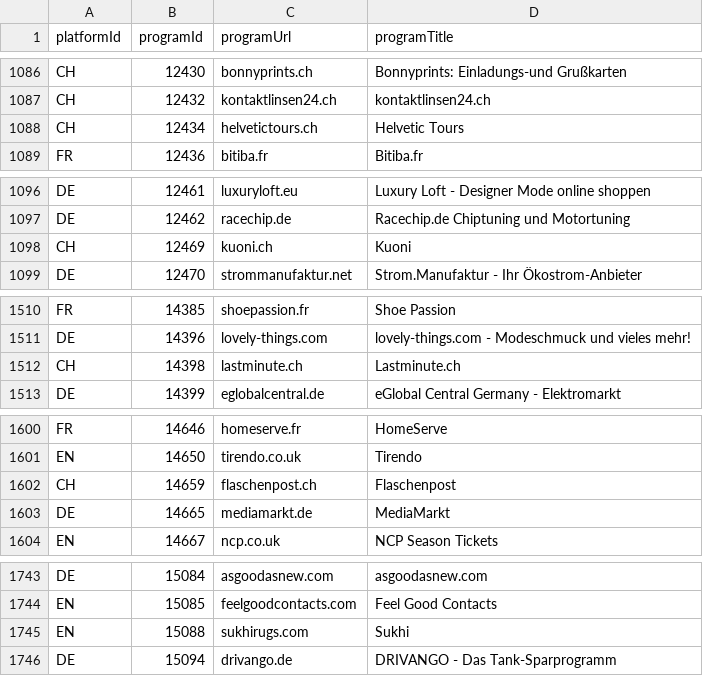
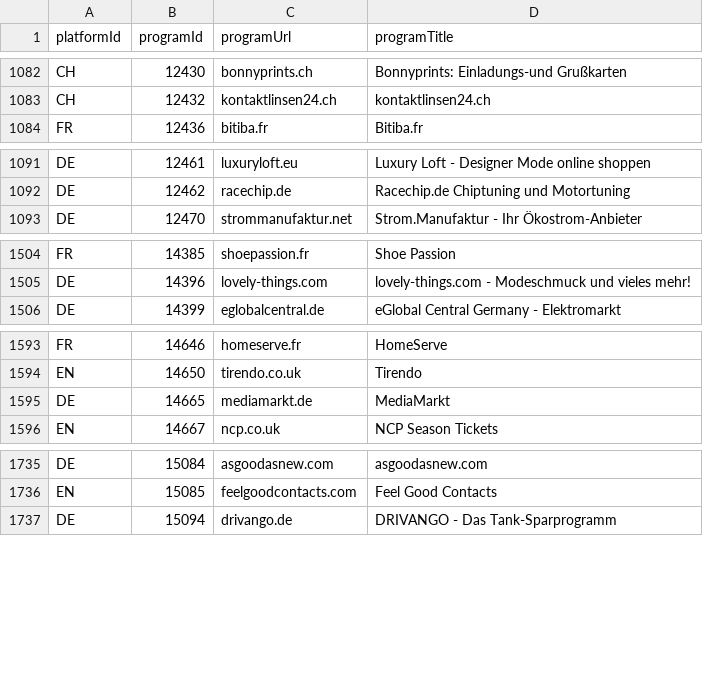
Before and after one commit to affilinet/browser-webextension-publisher, a CSV file: resources/programs.csv, drawn as a sheet; only a part is shown, gaps mark what is left out; the diff covers the shown part only.

```diff
--- a/resources/programs.csv
+++ b/resources/programs.csv
@@ -1087,3 +1083,2 @@ CH;12430;bonnyprints.ch;Bonnyprints: Einladungs-und Grußkarten
 CH;12432;kontaktlinsen24.ch;kontaktlinsen24.ch
-CH;12434;helvetictours.ch;Helvetic Tours
 FR;12436;bitiba.fr;Bitiba.fr
@@ -1097,3 +1092,2 @@ DE;12461;luxuryloft.eu;Luxury Loft - Designer Mode online shoppen
 DE;12462;racechip.de;Racechip.de Chiptuning und Motortuning
-CH;12469;kuoni.ch;Kuoni
 DE;12470;strommanufaktur.net;Strom.Manufaktur - Ihr Ökostrom-Anbieter
@@ -1511,3 +1505,2 @@ FR;14385;shoepassion.fr;Shoe Passion
 DE;14396;lovely-things.com;lovely-things.com - Modeschmuck und vieles mehr!
-CH;14398;lastminute.ch;Lastminute.ch
 DE;14399;eglobalcentral.de;eGlobal Central Germany - Elektromarkt
@@ -1601,3 +1594,2 @@ FR;14646;homeserve.fr;HomeServe
 EN;14650;tirendo.co.uk;Tirendo
-CH;14659;flaschenpost.ch;Flaschenpost
 DE;14665;mediamarkt.de;MediaMarkt
@@ -1744,3 +1736,2 @@ DE;15084;asgoodasnew.com;asgoodasnew.com
 EN;15085;feelgoodcontacts.com;Feel Good Contacts
-EN;15088;sukhirugs.com;Sukhi
 DE;15094;drivango.de;DRIVANGO - Das Tank-Sparprogramm
```
Also changed, not shown: 2 added rows and 12 removed rows elsewhere in this file.
